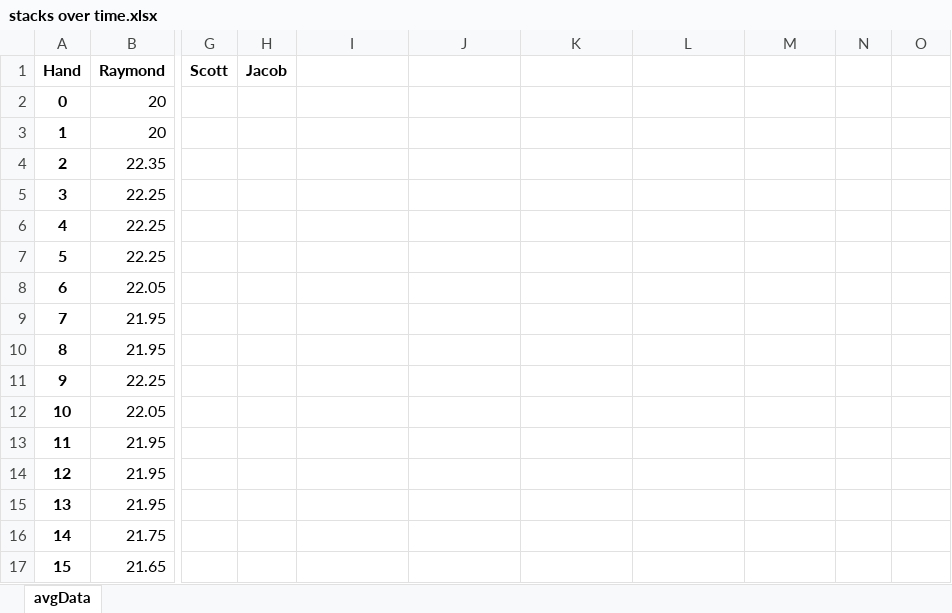
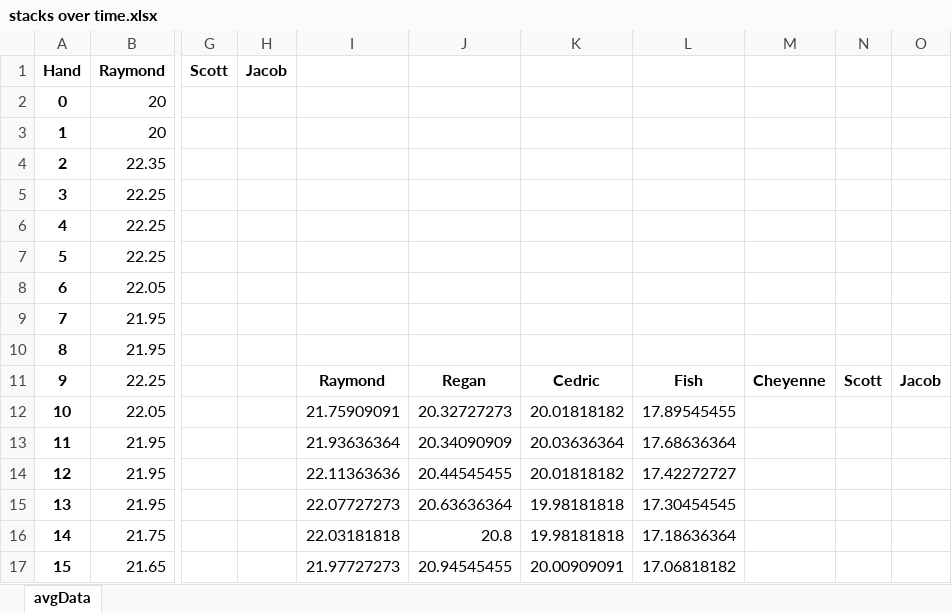
Before and after one commit to ibnerd007/Poker-Stats, an Excel workbook: Outputs/stacks over time.xlsx, sheet avgData, drawn as a sheet; only a part is shown, gaps mark what is left out; values as stored, in another font and other column widths than the file's, no borders; charts and pictures not drawn; the diff covers the shown part only; the diff names each change by its address in the sheet, - before the commit and + after, or states it on an @@ line.

```diff
--- a/Outputs/stacks over time.xlsx (sheet avgData)
+++ b/Outputs/stacks over time.xlsx (sheet avgData)
-I11: (empty)
+I11: Raymond
-J11: (empty)
+J11: Regan
-K11: (empty)
+K11: Cedric
-L11: (empty)
+L11: Fish
-M11: (empty)
+M11: Cheyenne
-N11: (empty)
+N11: Scott
-O11: (empty)
+O11: Jacob
-I12: (empty)
+I12: 21.75909091
-J12: (empty)
+J12: 20.32727273
-K12: (empty)
+K12: 20.01818182
-L12: (empty)
+L12: 17.89545455
-I13: (empty)
+I13: 21.93636364
-J13: (empty)
+J13: 20.34090909
-K13: (empty)
+K13: 20.03636364
-L13: (empty)
+L13: 17.68636364
-I14: (empty)
+I14: 22.11363636
-J14: (empty)
+J14: 20.44545455
-K14: (empty)
+K14: 20.01818182
-L14: (empty)
+L14: 17.42272727
-I15: (empty)
+I15: 22.07727273
-J15: (empty)
+J15: 20.63636364
-K15:K16: (empty)
+K15:K16: 19.98181818
-L15: (empty)
+L15: 17.30454545
-I16: (empty)
+I16: 22.03181818
-J16: (empty)
+J16: 20.8
-L16: (empty)
+L16: 17.18636364
-I17: (empty)
+I17: 21.97727273
-J17: (empty)
+J17: 20.94545455
-K17: (empty)
+K17: 20.00909091
-L17: (empty)
+L17: 17.06818182
```
Also changed, not shown: 872 edited cells elsewhere in this sheet, charts or pictures, Outputs/stats.xlsx, 2 other files.
